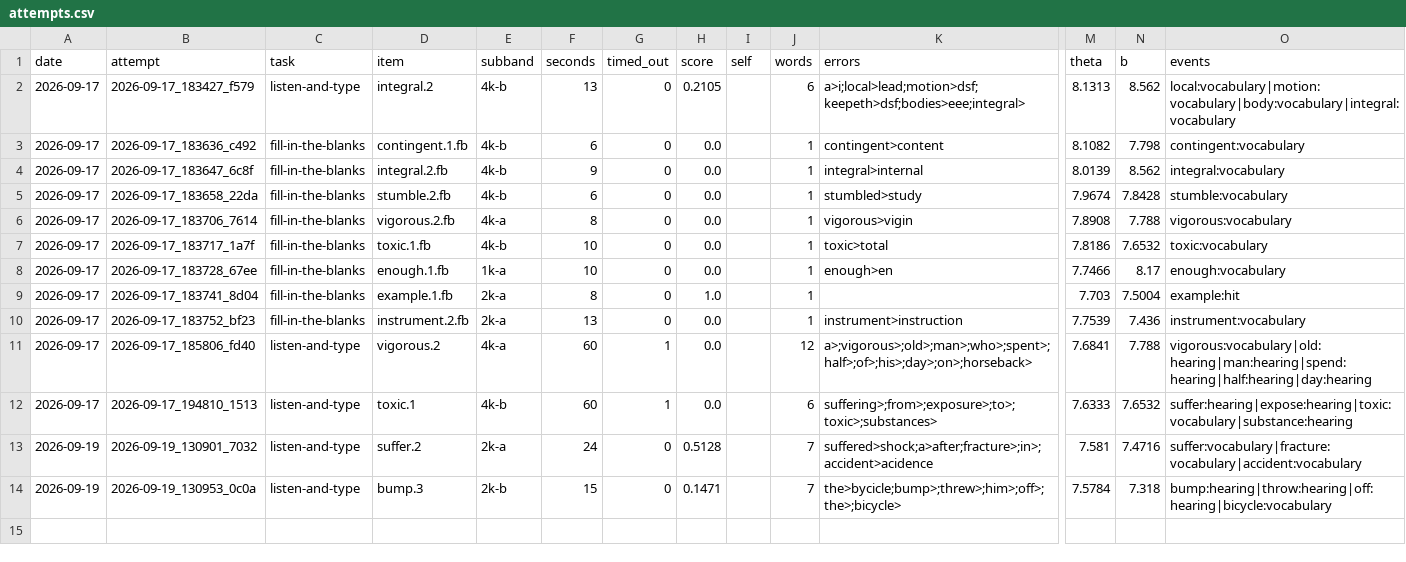
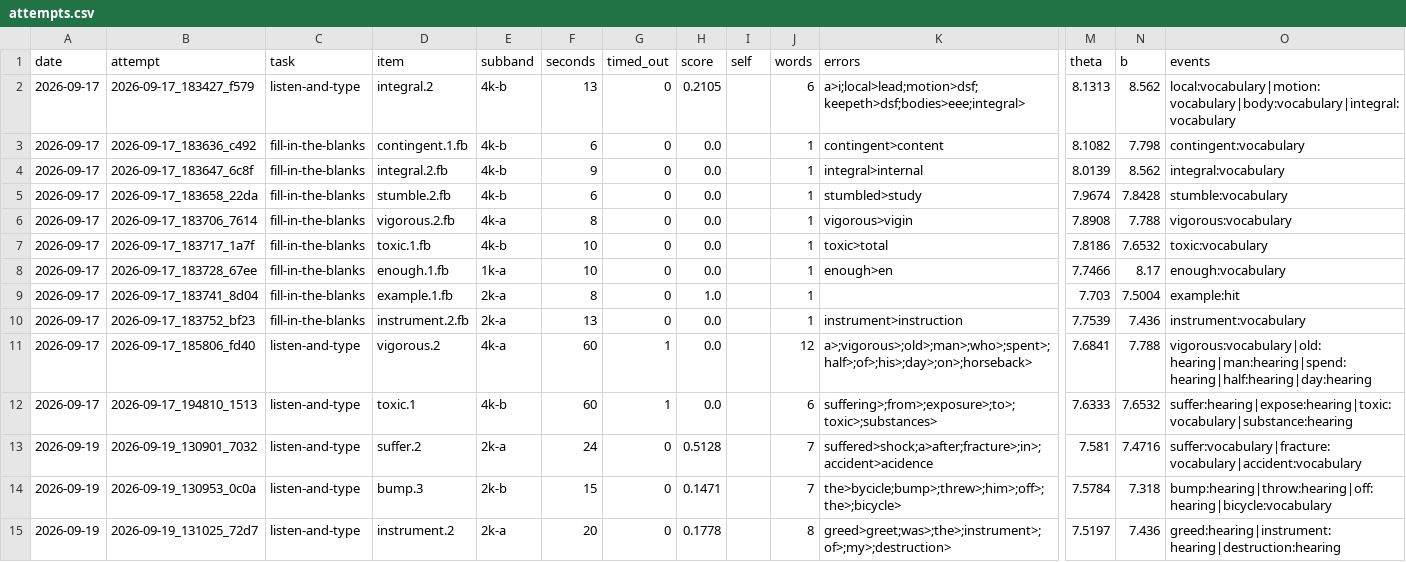
Before and after one commit to nhanpc/DET, a CSV file: practice/attempts.csv, drawn as a sheet; only a part is shown, gaps mark what is left out; rows hold the shown columns only; the diff names each change by its address in the sheet, - before the commit and + after, or states it on an @@ line.

Commit message:
Drill listen-and-type 2026-09-19_131025_72d7: 0.1778, +2 my-words

```diff
--- a/practice/attempts.csv
+++ b/practice/attempts.csv
+row 15: 2026-09-19 | 2026-09-19_131025_72d7 | listen-and-type | instrument.2 | 2k-a | 20 | 0 | 0.1778 |  | 8 | greed>greet;was>;the>;instrument>;of>;my>;destruction> | 7.5197 | 7.436 | greed:hearing|instrument:hearing|destruction:hearing
```
Also changed, not shown: vocab/my-words.csv.
